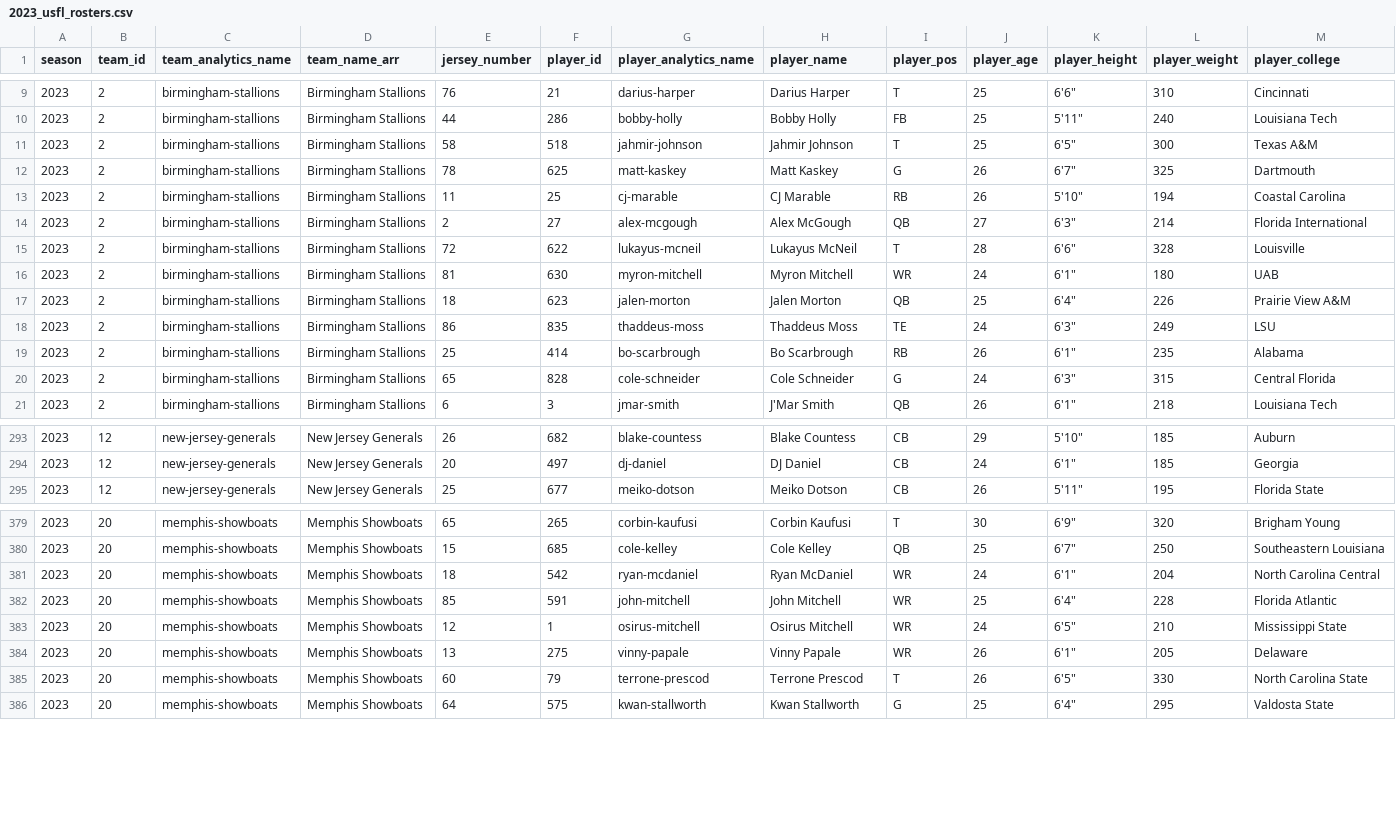
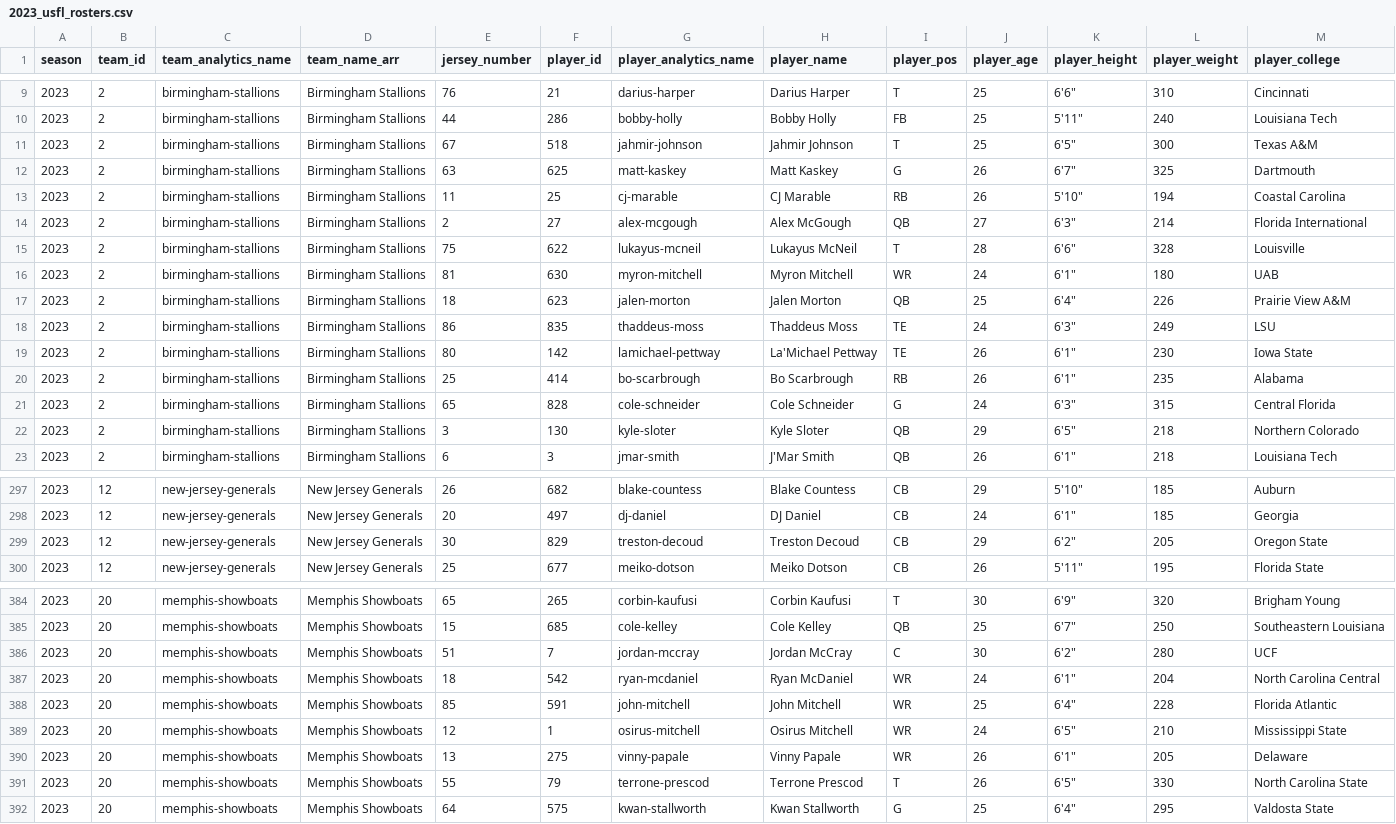
Before and after one commit to armstjc/usfl-2022-data-repository, a CSV file: rosters/season/csv/2023_usfl_rosters.csv, drawn as a sheet; only a part is shown, gaps mark what is left out; addresses are those after the commit; rows hold the shown columns only; the diff covers the shown part only; the diff names each change by its address in the sheet, - before the commit and + after, or states it on an @@ line.

```diff
--- a/rosters/season/csv/2023_usfl_rosters.csv
+++ b/rosters/season/csv/2023_usfl_rosters.csv
-E11 (jersey_number): 58
+E11 (jersey_number): 67
-E12 (jersey_number): 78
+E12 (jersey_number): 63
-E15 (jersey_number): 72
+E15 (jersey_number): 75
+row 19: 2023 | 2 | birmingham-stallions | Birmingham Stallions | 80 | 142 | lamichael-pettway | La'Michael Pettway | TE | 26 | 6'1" | 230 | Iowa State
+row 22: 2023 | 2 | birmingham-stallions | Birmingham Stallions | 3 | 130 | kyle-sloter | Kyle Sloter | QB | 29 | 6'5" | 218 | Northern Colorado
+row 299: 2023 | 12 | new-jersey-generals | New Jersey Generals | 30 | 829 | treston-decoud | Treston Decoud | CB | 29 | 6'2" | 205 | Oregon State
+row 386: 2023 | 20 | memphis-showboats | Memphis Showboats | 51 | 7 | jordan-mccray | Jordan McCray | C | 30 | 6'2" | 280 | UCF
-E391 (jersey_number): 60
+E391 (jersey_number): 55
```
Also changed, not shown: 2 added rows and 4 edited cells elsewhere in this file, rosters/weekly/csv/2023_2_usfl_rosters.csv, 11 other files.
